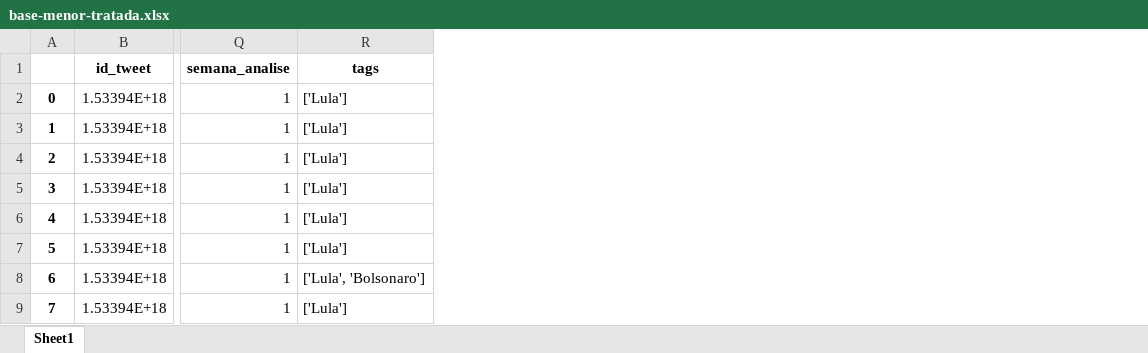
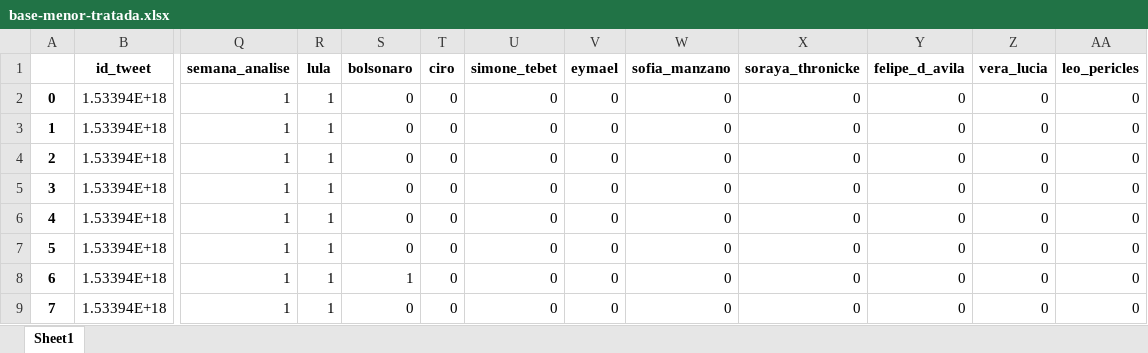
Before and after one commit to andreywill9/processamento-tweets, an Excel workbook: bases/base-menor-tratada.xlsx, sheet Sheet1, drawn as a sheet; only a part is shown, gaps mark what is left out; values as stored, in another font and other column widths than the file's, no borders; removed rows and columns are numbered as before the commit, all else as after; the diff names each change by its address in the sheet, - before the commit and + after, or states it on an @@ line.

```diff
--- a/bases/base-menor-tratada.xlsx (sheet Sheet1)
+++ b/bases/base-menor-tratada.xlsx (sheet Sheet1)
-column R (tags), rows 2-9: ['Lula'] | ['Lula'] | ['Lula'] | ['Lula'] | ['Lula'] | ['Lula'] | ['Lula', 'Bolsonaro'] | ['Lula']
+column R (lula), rows 2-9: all 1
+column S (bolsonaro), rows 2-9: 0 | 0 | 0 | 0 | 0 | 0 | 1 | 0
+column T (ciro), rows 2-9: all 0
+column U (simone_tebet), rows 2-9: all 0
+column V (eymael), rows 2-9: all 0
+column W (sofia_manzano), rows 2-9: all 0
+column X (soraya_thronicke), rows 2-9: all 0
+column Y (felipe_d_avila), rows 2-9: all 0
+column Z (vera_lucia), rows 2-9: all 0
+column AA (leo_pericles), rows 2-9: all 0
```
Also changed, not shown: 1 other file.
